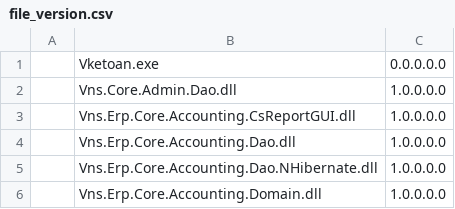
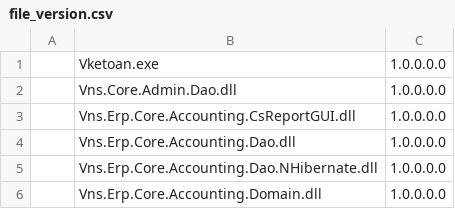
Before and after one commit to Nghialm/KT_45, a CSV file: src/Syn/Vns.UpdateProgram/file_version.csv, drawn as a sheet; only a part is shown.

```diff
--- a/src/Syn/Vns.UpdateProgram/file_version.csv
+++ b/src/Syn/Vns.UpdateProgram/file_version.csv
@@ -1,2 +1,2 @@
-,Vketoan.exe,0.0.0.0.0
+,Vketoan.exe,1.0.0.0.0
 ,Vns.Core.Admin.Dao.dll,1.0.0.0.0
```
Also changed, not shown: src/Syn/UpdateWC/UpdateWC/file_version.csv, 12 other files.
